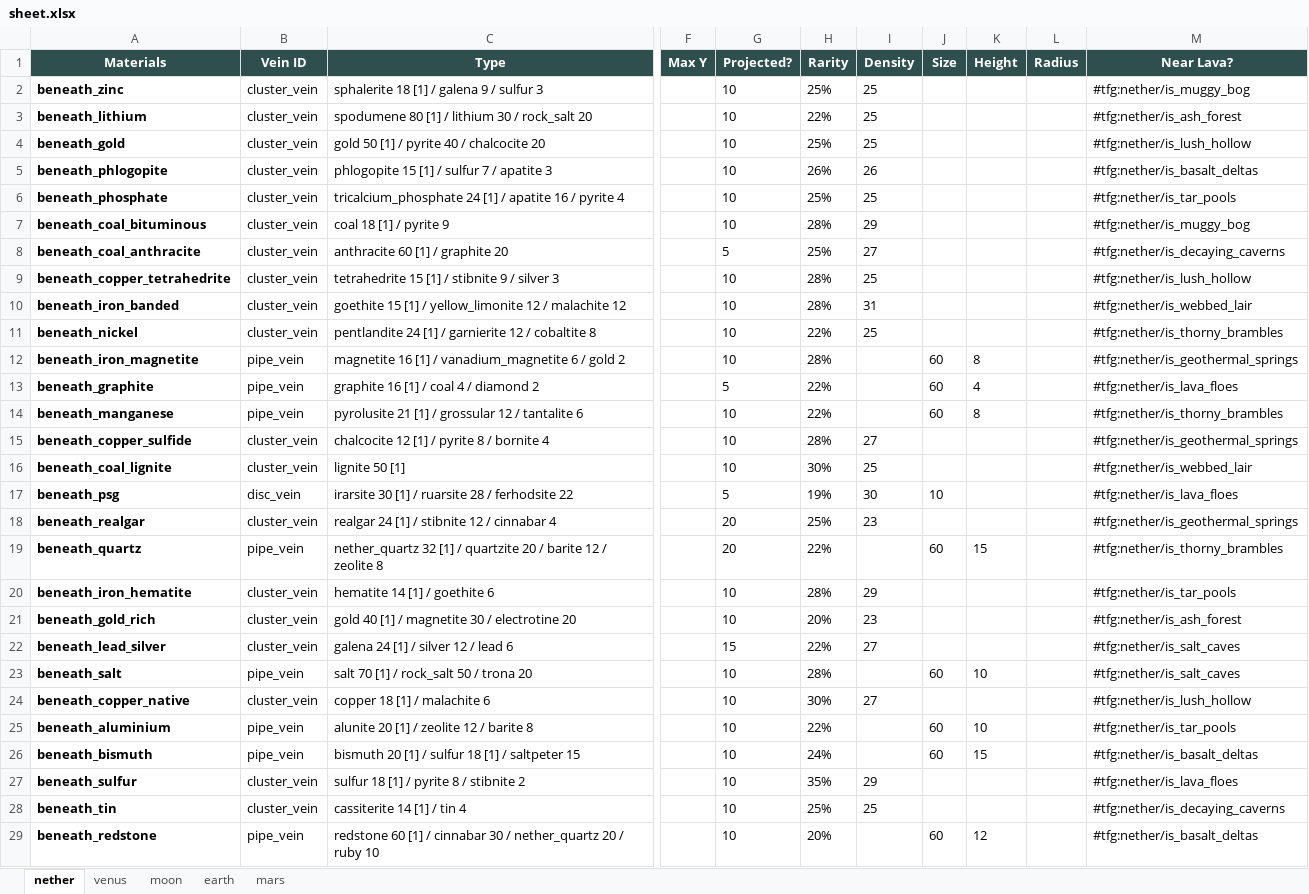
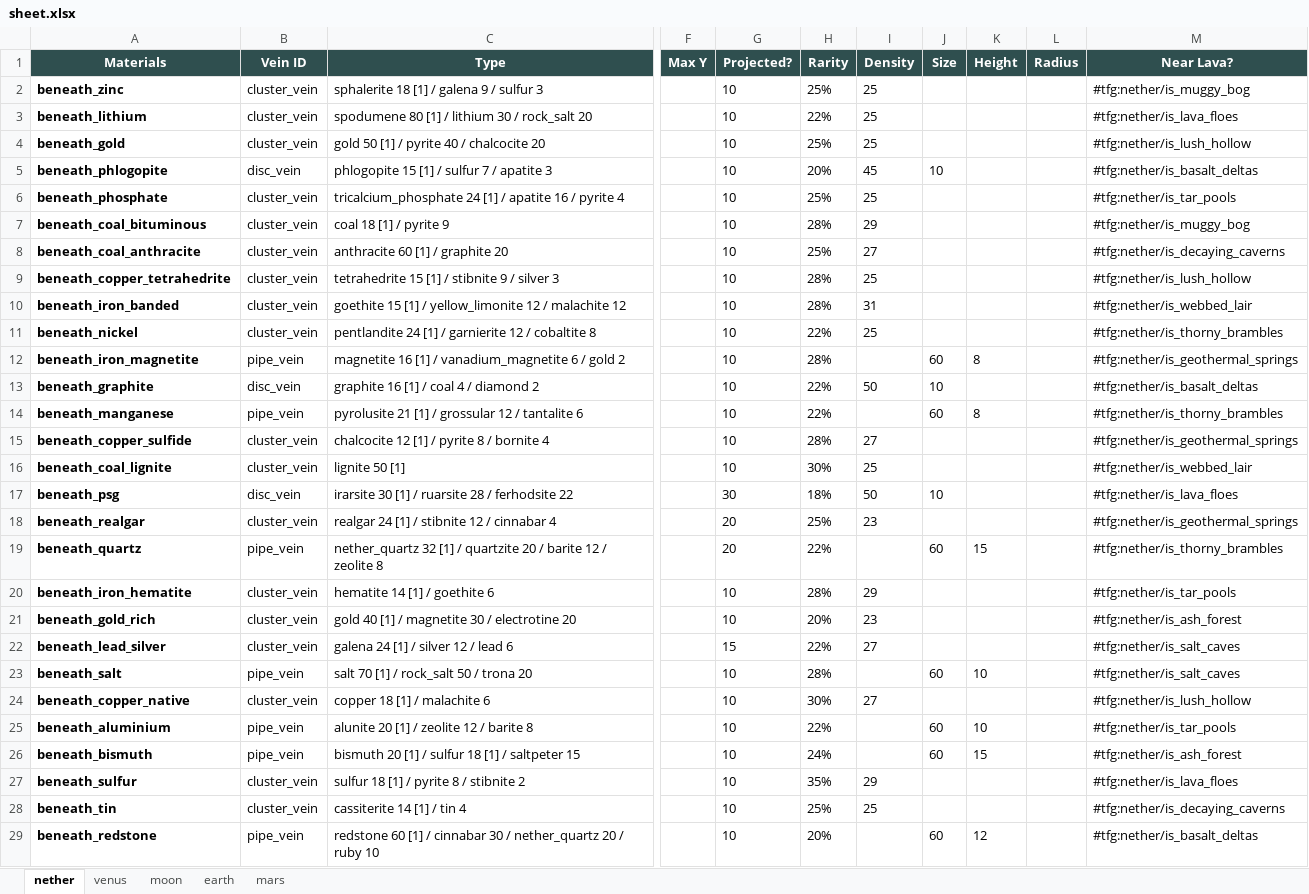
Before and after one commit to TerraFirmaGreg-Translation-CN/Tools-Modern, an Excel workbook: OresToFieldGuide/data/sheet.xlsx, sheet nether, drawn as a sheet; only a part is shown, gaps mark what is left out; values as stored, in another font and other column widths than the file's, no borders; the diff names each change by its address in the sheet, - before the commit and + after, or states it on an @@ line.

Commit message:
update beneath veins

```diff
--- a/OresToFieldGuide/data/sheet.xlsx (sheet nether)
+++ b/OresToFieldGuide/data/sheet.xlsx (sheet nether)
-M3 (Near Lava?): #tfg:nether/is_ash_forest
+M3 (Near Lava?): #tfg:nether/is_lava_floes
-B5 (Vein ID): cluster_vein
+B5 (Vein ID): disc_vein
-H5 (Rarity): 26%
+H5 (Rarity): 20%
-I5 (Density): 26
+I5 (Density): 45
-J5 (Size): (empty)
+J5 (Size): 10
-G8 (Projected?): 5
+G8 (Projected?): 10
-B13 (Vein ID): pipe_vein
+B13 (Vein ID): disc_vein
-G13 (Projected?): 5
+G13 (Projected?): 10
-I13 (Density): (empty)
+I13 (Density): 50
-J13 (Size): 60
+J13 (Size): 10
-K13 (Height): 4
+K13 (Height): (empty)
-M13 (Near Lava?): #tfg:nether/is_lava_floes
+M13 (Near Lava?): #tfg:nether/is_basalt_deltas
-G17 (Projected?): 5
+G17 (Projected?): 30
-H17 (Rarity): 19%
+H17 (Rarity): 18%
-I17 (Density): 30
+I17 (Density): 50
-M26 (Near Lava?): #tfg:nether/is_basalt_deltas
+M26 (Near Lava?): #tfg:nether/is_ash_forest
```
Also changed, not shown: 7 other files.
